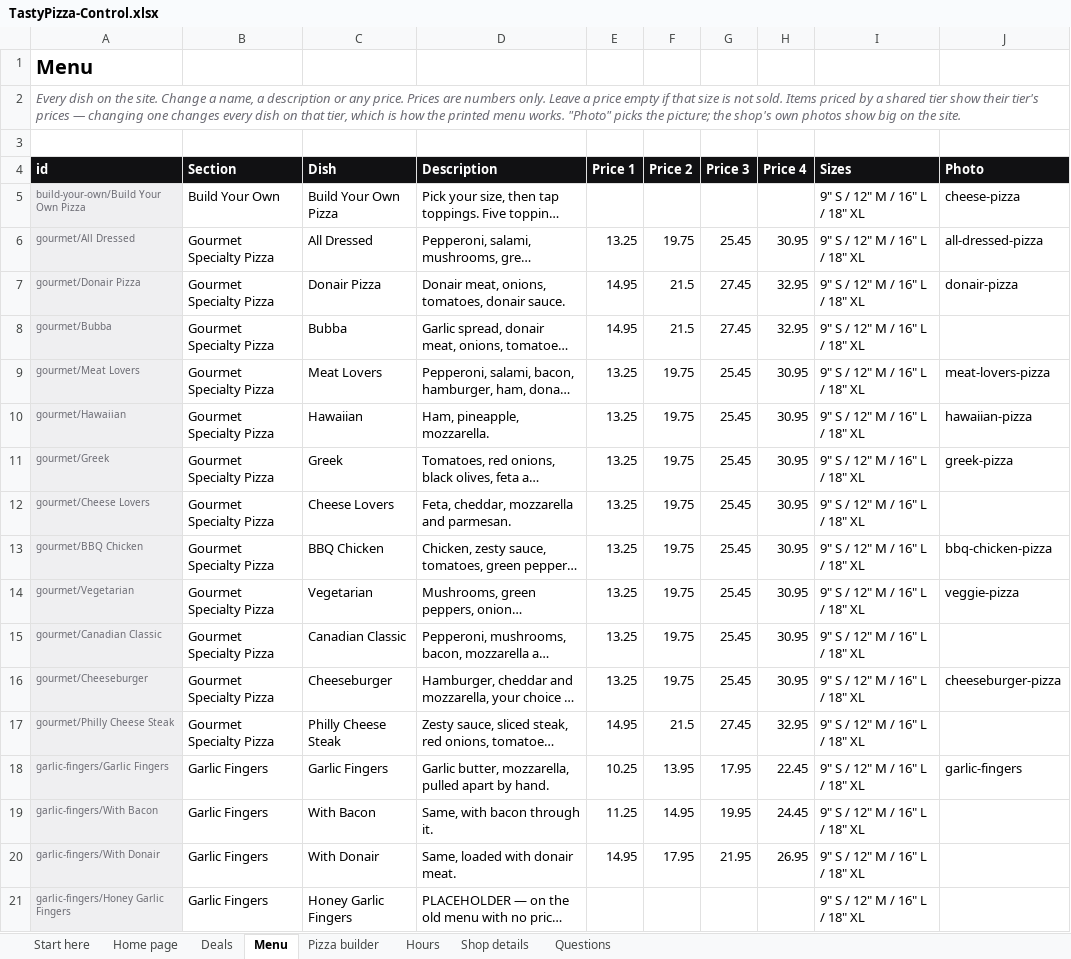
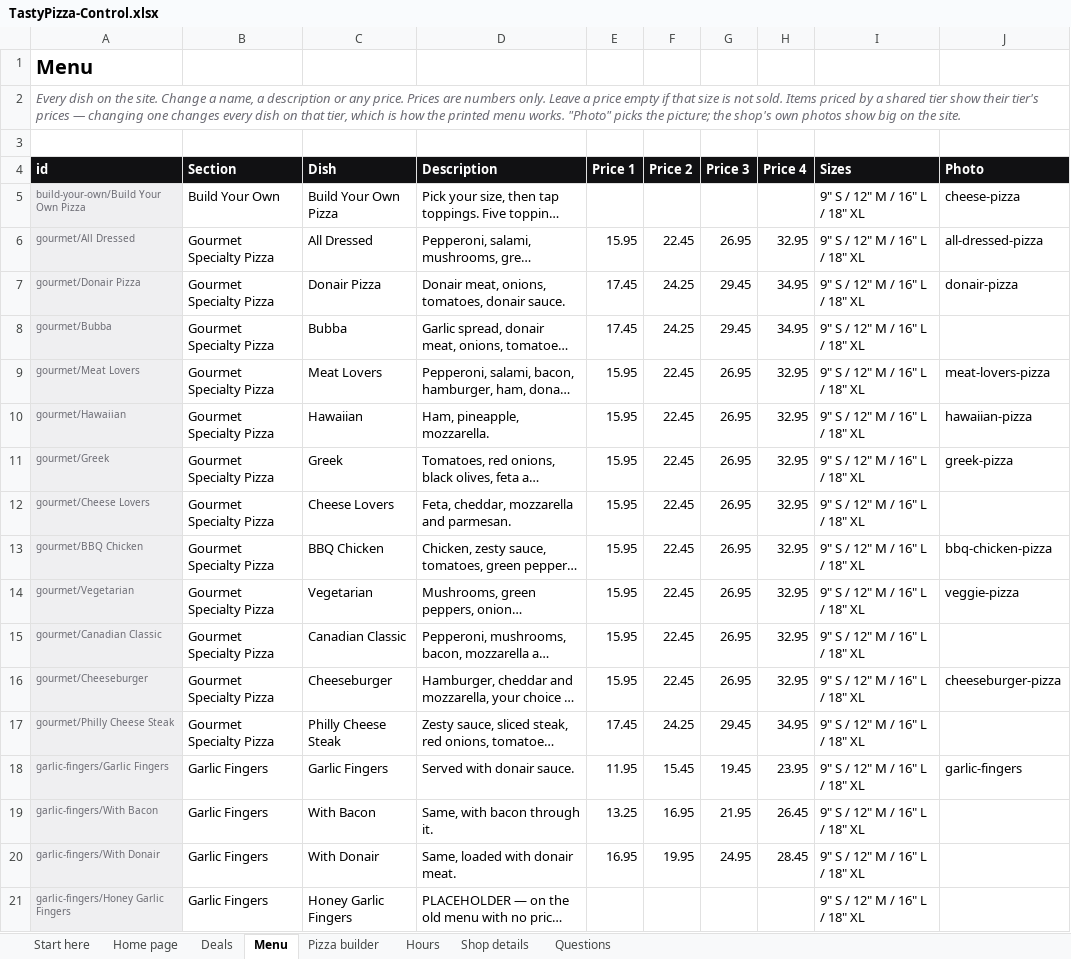
Before and after one commit to Tejas7727/tastypizza-site, an Excel workbook: TastyPizza-Control.xlsx, sheet Menu, drawn as a sheet; only a part is shown; long unchanged cells end in …; values as stored, in another font and other column widths than the file's, no borders; the diff covers the shown part only; the diff names each change by its address in the sheet, - before the commit and + after, or states it on an @@ line.

```diff
--- a/TastyPizza-Control.xlsx (sheet Menu)
+++ b/TastyPizza-Control.xlsx (sheet Menu)
-E6 (Price 1): 13.25
+E6 (Price 1): 15.95
-F6 (Price 2): 19.75
+F6 (Price 2): 22.45
-G6 (Price 3): 25.45
+G6 (Price 3): 26.95
-H6 (Price 4): 30.95
+H6 (Price 4): 32.95
-E7:E8 (Price 1): 14.95
+E7:E8 (Price 1): 17.45
-F7:F8 (Price 2): 21.5
+F7:F8 (Price 2): 24.25
-G7:G8 (Price 3): 27.45
+G7:G8 (Price 3): 29.45
-H7:H8 (Price 4): 32.95
+H7:H8 (Price 4): 34.95
-E9:E16 (Price 1): 13.25
+E9:E16 (Price 1): 15.95
-F9:F16 (Price 2): 19.75
+F9:F16 (Price 2): 22.45
-G9:G16 (Price 3): 25.45
+G9:G16 (Price 3): 26.95
-H9:H16 (Price 4): 30.95
+H9:H16 (Price 4): 32.95
-E17 (Price 1): 14.95
+E17 (Price 1): 17.45
-F17 (Price 2): 21.5
+F17 (Price 2): 24.25
-G17 (Price 3): 27.45
+G17 (Price 3): 29.45
-H17 (Price 4): 32.95
+H17 (Price 4): 34.95
-D18 (Description): Garlic butter, mozzarella, pulled apart by hand.
+D18 (Description): Served with donair sauce.
-E18 (Price 1): 10.25
+E18 (Price 1): 11.95
-F18 (Price 2): 13.95
+F18 (Price 2): 15.45
-G18 (Price 3): 17.95
+G18 (Price 3): 19.45
-H18 (Price 4): 22.45
+H18 (Price 4): 23.95
-E19 (Price 1): 11.25
+E19 (Price 1): 13.25
-F19 (Price 2): 14.95
+F19 (Price 2): 16.95
-G19 (Price 3): 19.95
+G19 (Price 3): 21.95
-H19 (Price 4): 24.45
+H19 (Price 4): 26.45
-E20 (Price 1): 14.95
+E20 (Price 1): 16.95
-F20 (Price 2): 17.95
+F20 (Price 2): 19.95
-G20 (Price 3): 21.95
+G20 (Price 3): 24.95
-H20 (Price 4): 26.95
+H20 (Price 4): 28.45
```
Also changed, not shown: 6 added rows, 2 removed rows and 133 edited cells elsewhere in this sheet, sheet Pizza builder, sheet Deals, sheet Questions, 27 other files.
